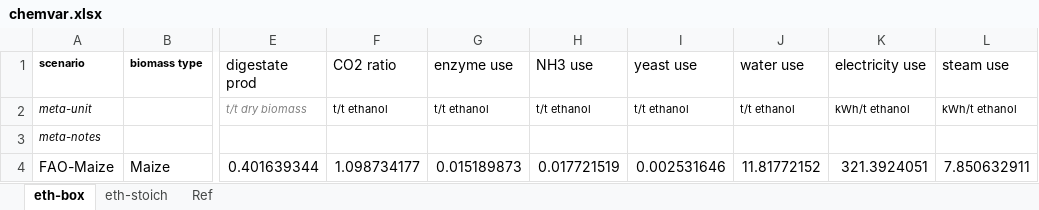
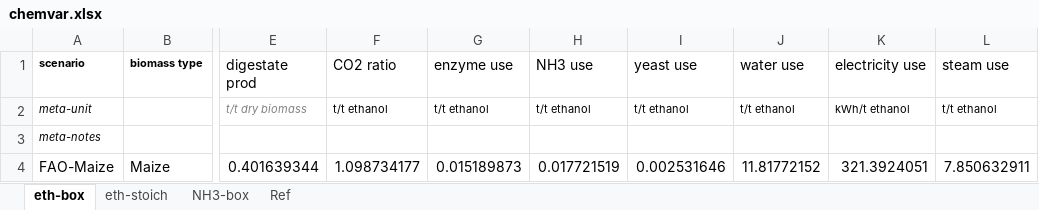
Before and after one commit to concoctions/BlackBlox, an Excel workbook: data/chemicals/chemvar.xlsx, sheet eth-box, drawn as a sheet; only a part is shown, gaps mark what is left out; values as stored, in another font and other column widths than the file's, no borders; the diff names each change by its address in the sheet, - before the commit and + after, or states it on an @@ line.

```diff
--- a/data/chemicals/chemvar.xlsx (sheet eth-box)
+++ b/data/chemicals/chemvar.xlsx (sheet eth-box)
+sheet tab: NH3-box
-L2 (steam use): kWh/t ethanol
+L2 (steam use): t/t ethanol
```
Also changed, not shown: data/chemicals/chemcals.xlsx, data/shared/fuels.xlsx, 1 other file.
